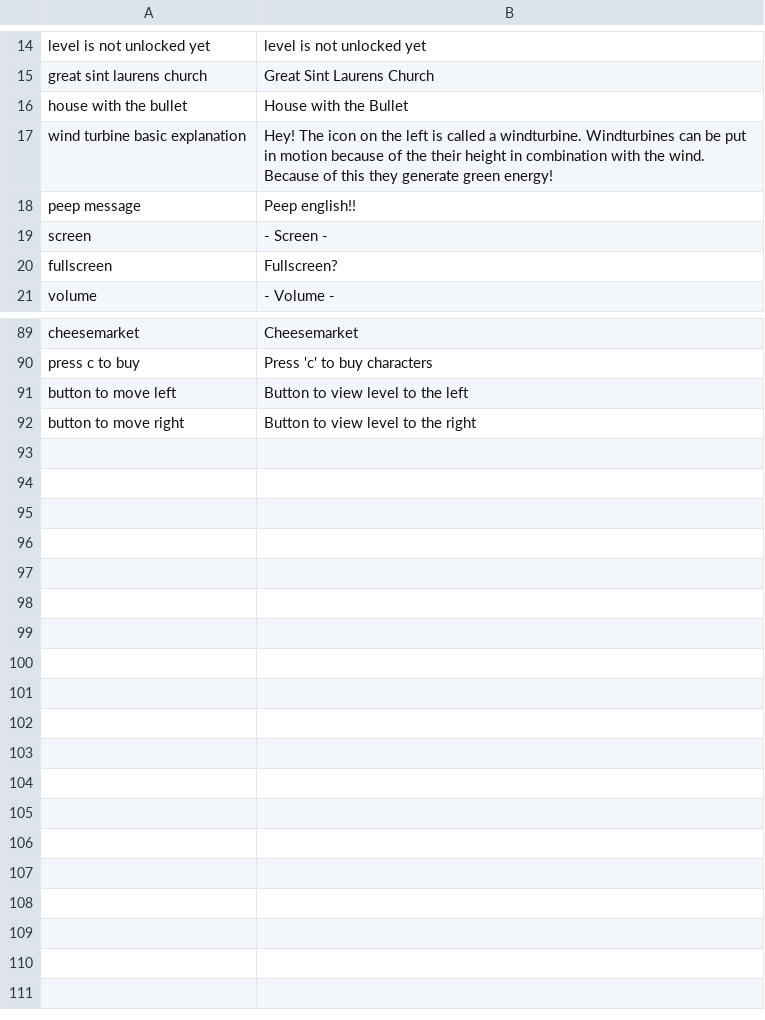
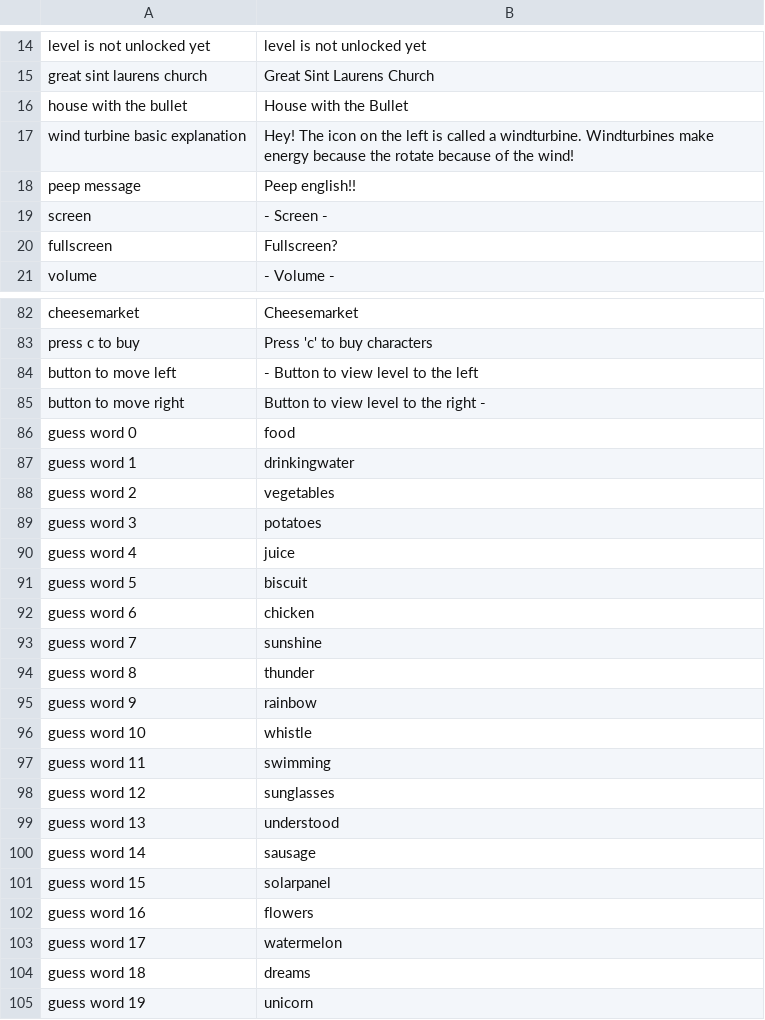
Before and after one commit to roycruiming/greenifyAlkmaar, a CSV file: Basic movement/Assets/Resources/TranslationFiles/Languages/english.csv, drawn as a sheet; only a part is shown, gaps mark what is left out; the diff covers the shown part only.

Commit message:
Guess word uses translated words and more improvements

```diff
--- a/Basic movement/Assets/Resources/TranslationFiles/Languages/english.csv
+++ b/Basic movement/Assets/Resources/TranslationFiles/Languages/english.csv
@@ -16,3 +16,3 @@ great sint laurens church,Great Sint Laurens Church
 house with the bullet,House with the Bullet
-wind turbine basic explanation,Hey! The icon on the left is called a windturbine. Windturbines can be put in motion because of the their height in combination with the wind. Because of this they generate green energy!
+wind turbine basic explanation,Hey! The icon on the left is called a windturbine. Windturbines make energy because the rotate because of the wind!
 peep message,Peep english!!
@@ -90,3 +83,23 @@ cheesemarket,Cheesemarket
 press c to buy,Press 'c' to buy characters
-button to move left,Button to view level to the left
-button to move right,Button to view level to the right
+button to move left,- Button to view level to the left
+button to move right,Button to view level to the right -
+guess word 0,food
+guess word 1,drinkingwater
+guess word 2,vegetables
+guess word 3,potatoes
+guess word 4,juice
+guess word 5,biscuit
+guess word 6,chicken
+guess word 7,sunshine
+guess word 8,thunder
+guess word 9,rainbow
+guess word 10,whistle
+guess word 11,swimming
+guess word 12,sunglasses
+guess word 13,understood
+guess word 14,sausage
+guess word 15,solarpanel
+guess word 16,flowers
+guess word 17,watermelon
+guess word 18,dreams
+guess word 19,unicorn
```
Also changed, not shown: 7 removed rows and 4 edited cells elsewhere in this file, Basic movement/Assets/Resources/TranslationFiles/Languages/nederlands.csv, Basic movement/Assets/Resources/TranslationFiles/translation_keys.csv, 4 other files.
